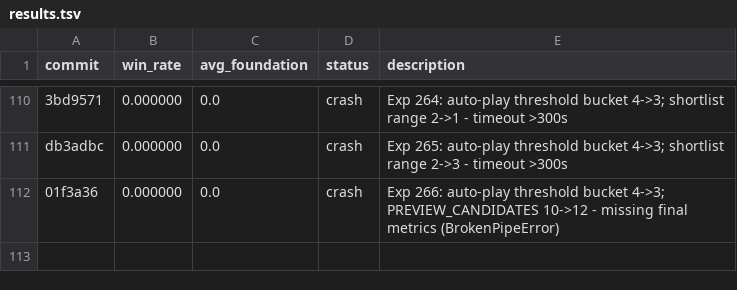
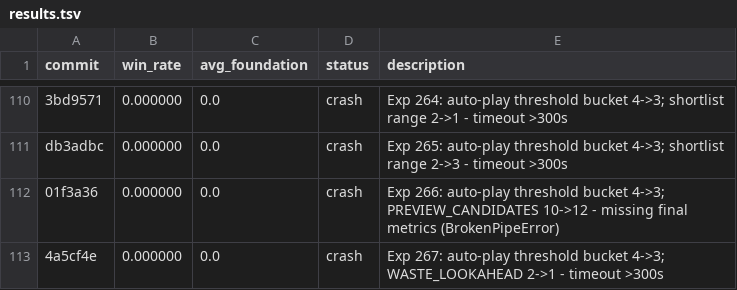
Before and after one commit to ridermw/autoresearch, a TSV file: autosolitaire/results.tsv, drawn as a sheet; only a part is shown, gaps mark what is left out.

```diff
--- a/autosolitaire/results.tsv
+++ b/autosolitaire/results.tsv
@@ -112 +112,2 @@ db3adbc	0.000000	0.0	crash	Exp 265: auto-play threshold bucket 4->3; shortlist r
 01f3a36	0.000000	0.0	crash	Exp 266: auto-play threshold bucket 4->3; PREVIEW_CANDIDATES 10->12 - missing final metrics (BrokenPipeError)
+4a5cf4e	0.000000	0.0	crash	Exp 267: auto-play threshold bucket 4->3; WASTE_LOOKAHEAD 2->1 - timeout >300s
```
Also changed, not shown: 1 other file.
